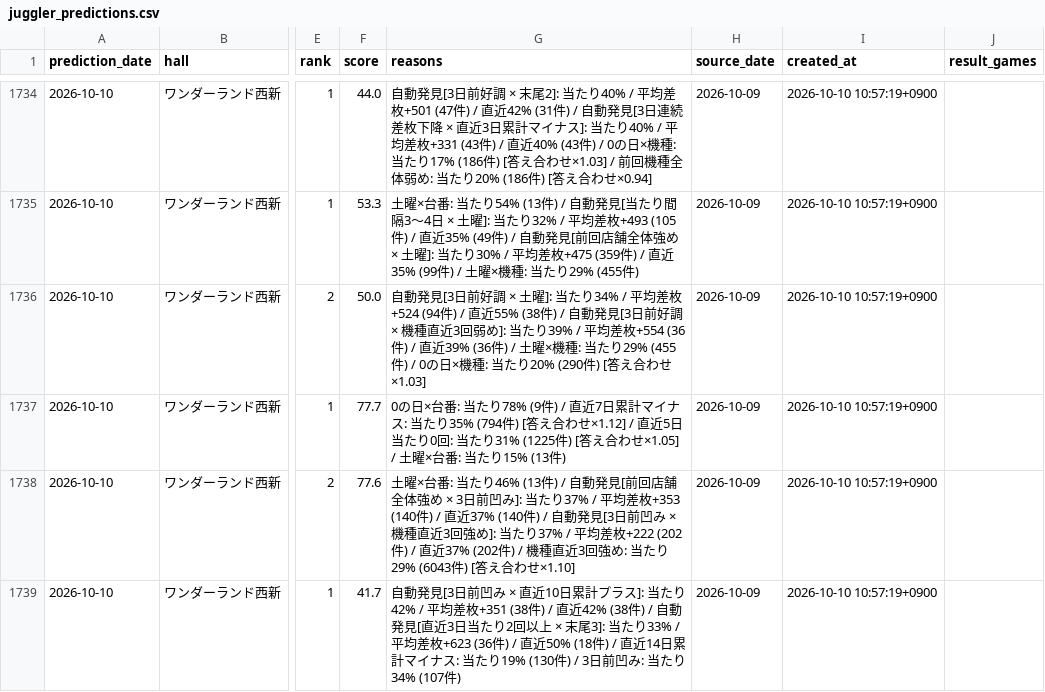
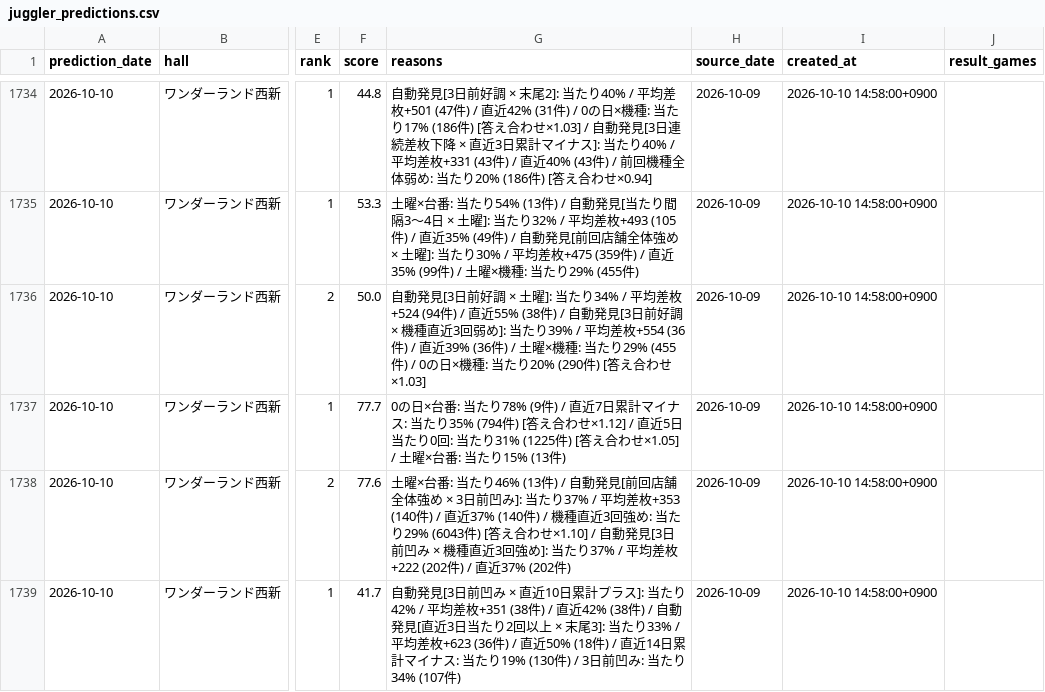
Before and after one commit to slotool/budougari, a CSV file: data/juggler_predictions.csv, drawn as a sheet; only a part is shown, gaps mark what is left out; the diff covers the shown part only; the diff names each change by its address in the sheet, - before the commit and + after, or states it on an @@ line.

```diff
--- a/data/juggler_predictions.csv
+++ b/data/juggler_predictions.csv
-F1734 (score): 44.0
+F1734 (score): 44.8
-G1734 (reasons): …(31件) / 自動発見[3日連続差枚下降 × 直近3日累計マイナス]: 当たり40% / 平均差枚+331 (43件) / 直近40% (43件) / 0の日×機種: 当たり17% (186件) [答え合わせ×1.03] / 前回機…
+G1734 (reasons): …(31件) / 0の日×機種: 当たり17% (186件) [答え合わせ×1.03] / 自動発見[3日連続差枚下降 × 直近3日累計マイナス]: 当たり40% / 平均差枚+331 (43件) / 直近40% (43件) / 前回機…
-I1734:I1739 (created_at): 2026-10-10 10:57:19+0900
+I1734:I1739 (created_at): 2026-10-10 14:58:00+0900
-G1738 (reasons): …(140件) / 自動発見[3日前凹み × 機種直近3回強め]: 当たり37% / 平均差枚+222 (202件) / 直近37% (202件) / 機種直近3回強め: 当たり29% (6043件) [答え合わせ×1.10]
+G1738 (reasons): …(140件) / 機種直近3回強め: 当たり29% (6043件) [答え合わせ×1.10] / 自動発見[3日前凹み × 機種直近3回強め]: 当たり37% / 平均差枚+222 (202件) / 直近37% (202件)
```
Also changed, not shown: 27 edited cells elsewhere in this file, 8 other files.
